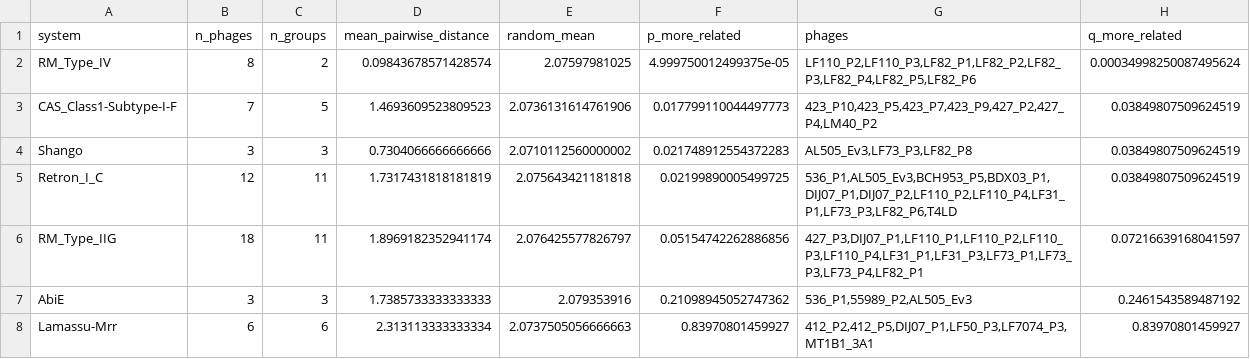
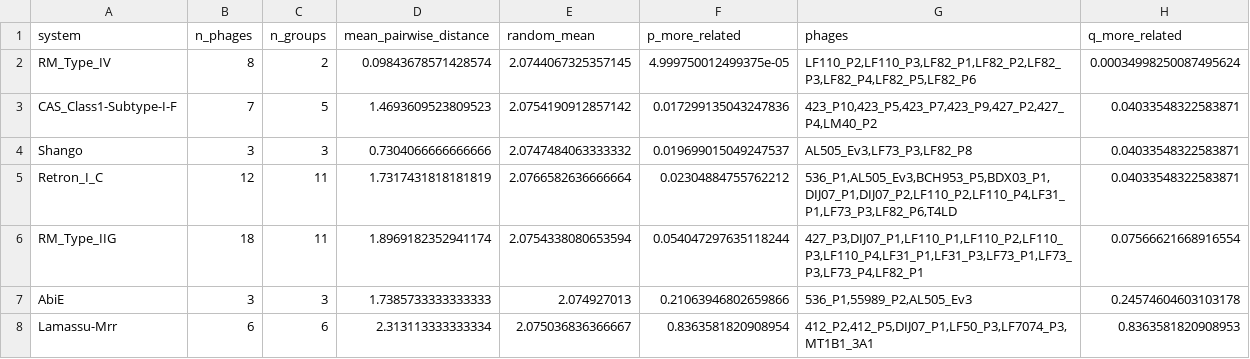
Before and after one commit to Qasim-Hussain-Code/post-adsorption-phage-resistance, a CSV file: results/tables/table51_spectrum_coherence.csv, drawn as a sheet.

```diff
--- a/results/tables/table51_spectrum_coherence.csv
+++ b/results/tables/table51_spectrum_coherence.csv
@@ -1,8 +1,8 @@
 system,n_phages,n_groups,mean_pairwise_distance,random_mean,p_more_related,phages,q_more_related
-RM_Type_IV,8,2,0.09843678571428574,2.07597981025,4.999750012499375e-05,"LF110_P2,LF110_P3,LF82_P1,LF82_P2,LF82_P3,LF82_P4,LF82_P5,LF82_P6",0.00034998250087495624
-CAS_Class1-Subtype-I-F,7,5,1.4693609523809523,2.0736131614761906,0.017799110044497773,"423_P10,423_P5,423_P7,423_P9,427_P2,427_P4,LM40_P2",0.03849807509624519
-Shango,3,3,0.7304066666666666,2.0710112560000002,0.021748912554372283,"AL505_Ev3,LF73_P3,LF82_P8",0.03849807509624519
-Retron_I_C,12,11,1.7317431818181819,2.075643421181818,0.02199890005499725,"536_P1,AL505_Ev3,BCH953_P5,BDX03_P1,DIJ07_P1,DIJ07_P2,LF110_P2,LF110_P4,LF31_P1,LF73_P3,LF82_P6,T4LD",0.03849807509624519
-RM_Type_IIG,18,11,1.8969182352941174,2.076425577826797,0.05154742262886856,"427_P3,DIJ07_P1,LF110_P1,LF110_P2,LF110_P3,LF110_P4,LF31_P1,LF31_P3,LF73_P1,LF73_P3,LF73_P4,LF82_P1",0.07216639168041597
-AbiE,3,3,1.7385733333333333,2.079353916,0.21098945052747362,"536_P1,55989_P2,AL505_Ev3",0.2461543589487192
-Lamassu-Mrr,6,6,2.313113333333334,2.0737505056666663,0.83970801459927,"412_P2,412_P5,DIJ07_P1,LF50_P3,LF7074_P3,MT1B1_3A1",0.83970801459927
+RM_Type_IV,8,2,0.09843678571428574,2.0744067325357145,4.999750012499375e-05,"LF110_P2,LF110_P3,LF82_P1,LF82_P2,LF82_P3,LF82_P4,LF82_P5,LF82_P6",0.00034998250087495624
+CAS_Class1-Subtype-I-F,7,5,1.4693609523809523,2.0754190912857142,0.017299135043247836,"423_P10,423_P5,423_P7,423_P9,427_P2,427_P4,LM40_P2",0.04033548322583871
+Shango,3,3,0.7304066666666666,2.0747484063333332,0.019699015049247537,"AL505_Ev3,LF73_P3,LF82_P8",0.04033548322583871
+Retron_I_C,12,11,1.7317431818181819,2.0766582636666664,0.02304884755762212,"536_P1,AL505_Ev3,BCH953_P5,BDX03_P1,DIJ07_P1,DIJ07_P2,LF110_P2,LF110_P4,LF31_P1,LF73_P3,LF82_P6,T4LD",0.04033548322583871
+RM_Type_IIG,18,11,1.8969182352941174,2.0754338080653594,0.054047297635118244,"427_P3,DIJ07_P1,LF110_P1,LF110_P2,LF110_P3,LF110_P4,LF31_P1,LF31_P3,LF73_P1,LF73_P3,LF73_P4,LF82_P1",0.07566621668916554
+AbiE,3,3,1.7385733333333333,2.074927013,0.21063946802659866,"536_P1,55989_P2,AL505_Ev3",0.24574604603103178
+Lamassu-Mrr,6,6,2.313113333333334,2.075036836366667,0.8363581820908954,"412_P2,412_P5,DIJ07_P1,LF50_P3,LF7074_P3,MT1B1_3A1",0.8363581820908953
```
Also changed, not shown: results/tables/table53_island_adjusted.csv, results/tables/table54_trait_structure.csv, 11 other files.
